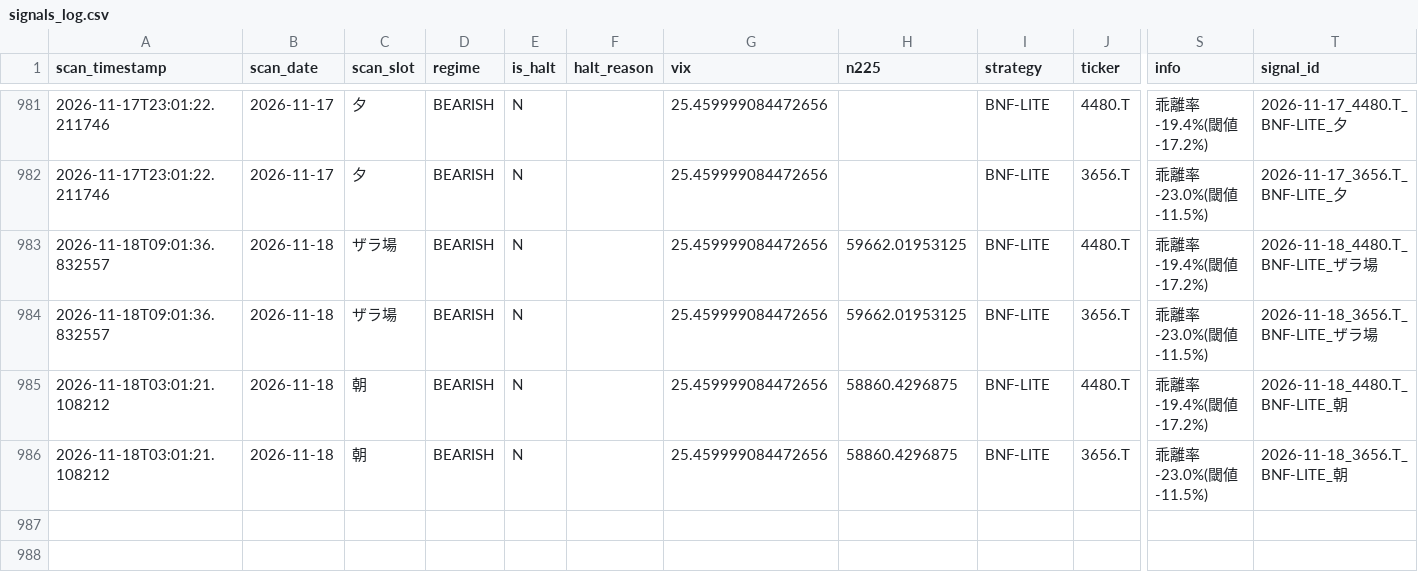
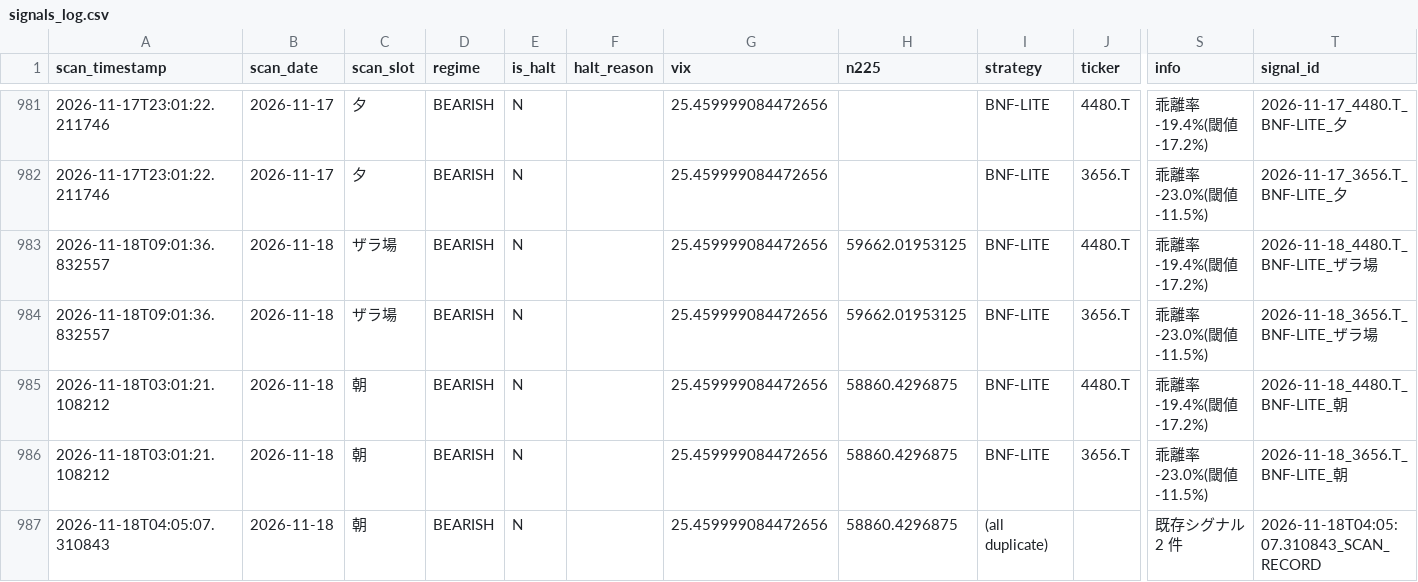
Before and after one commit to oo12takemaru-create/stock-trading-, a CSV file: signals_log.csv, drawn as a sheet; only a part is shown, gaps mark what is left out; rows hold the shown columns only; the diff names each change by its address in the sheet, - before the commit and + after, or states it on an @@ line.

```diff
--- a/signals_log.csv
+++ b/signals_log.csv
+row 987: 2026-11-18T04:05:07.310843 | 2026-11-18 | 朝 | BEARISH | N |  | 25.459999084472656 | 58860.4296875 | (all duplicate) |  | 既存シグナル 2 件 | 2026-11-18T04:05:07.310843_SCAN_RECORD
```
